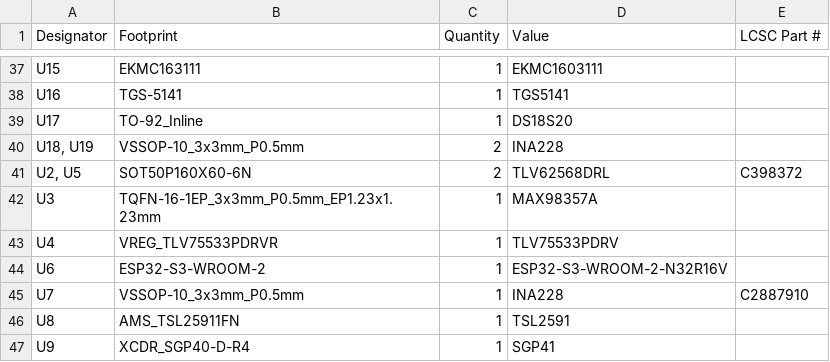
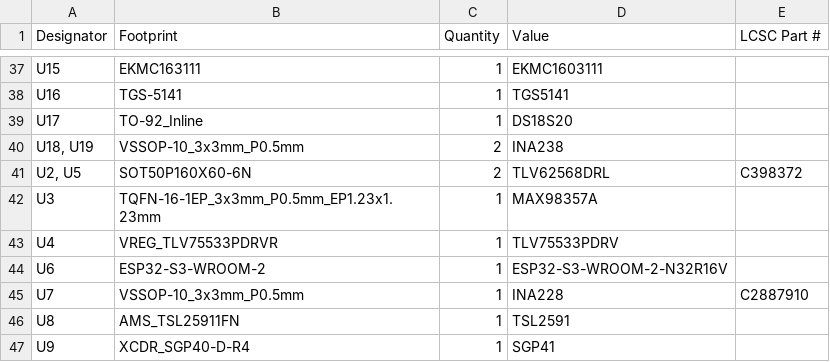
Before and after one commit to mikelawrence/esphome-indoor-multi-sensor-hardware, a CSV file: pcb/production/bom.csv, drawn as a sheet; only a part is shown, gaps mark what is left out.

```diff
--- a/pcb/production/bom.csv
+++ b/pcb/production/bom.csv
@@ -39,3 +39,3 @@ U16,TGS-5141,1,TGS5141,
 U17,TO-92_Inline,1,DS18S20,
-"U18, U19",VSSOP-10_3x3mm_P0.5mm,2,INA228,
+"U18, U19",VSSOP-10_3x3mm_P0.5mm,2,INA238,
 "U2, U5",SOT50P160X60-6N,2,TLV62568DRL,C398372
```
Also changed, not shown: pcb/ESPHome-Indoor-Muiti-Sensor-BOM.csv, 6 other files.
